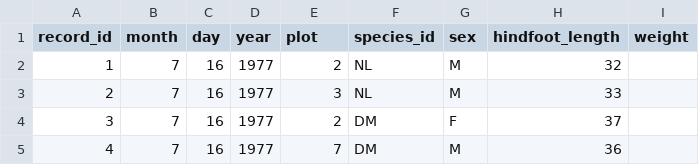
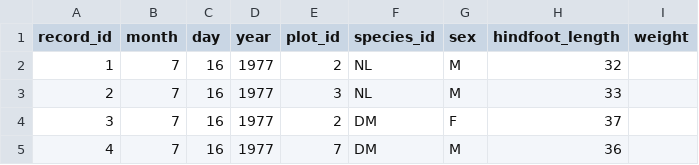
Before and after one commit to weecology/portal-teachingdb, a CSV file: surveys.csv, drawn as a sheet; only a part is shown.

Commit message:
Use plot_id instead of plot in survey table

```diff
--- a/surveys.csv
+++ b/surveys.csv
@@ -1,2 +1,2 @@
-record_id,month,day,year,plot,species_id,sex,hindfoot_length,weight
+record_id,month,day,year,plot_id,species_id,sex,hindfoot_length,weight
 1,7,16,1977,2,NL,M,32,
```
Also changed, not shown: 2 other files.
